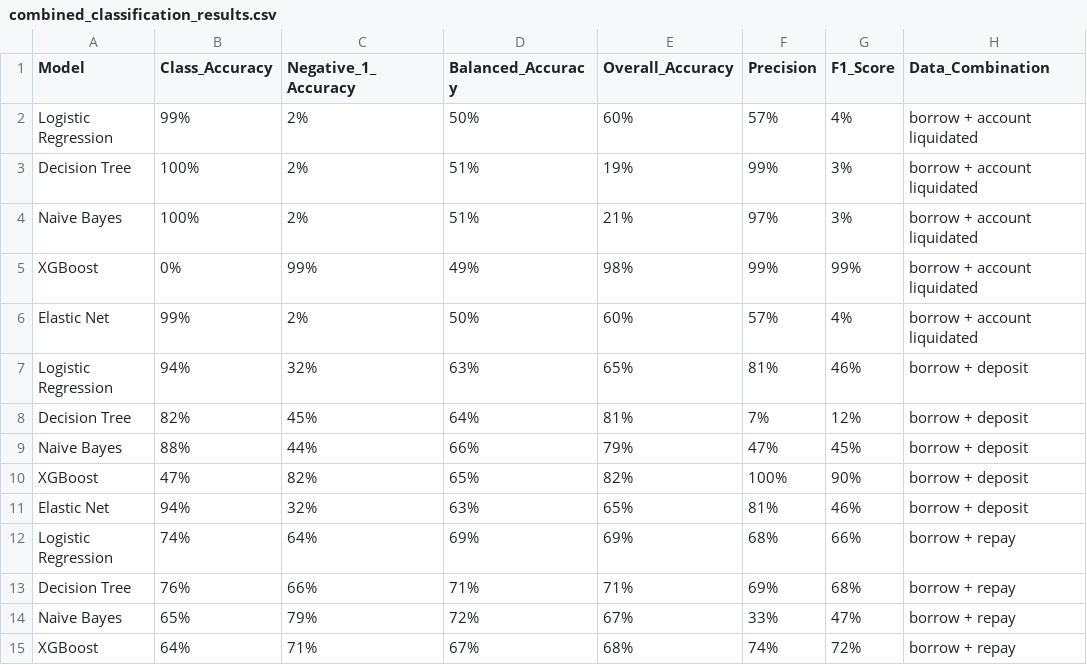
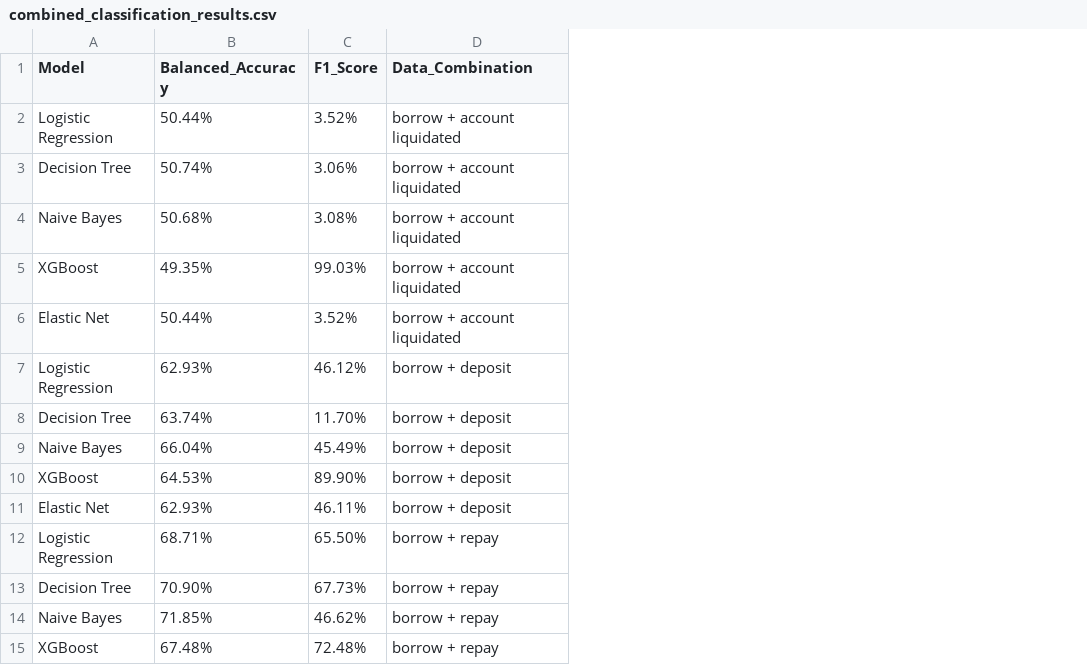
Before and after one commit to Large-Transaction-Models/KDD_DeFi_Survival_Dataset_And_Benchmark, a CSV file: Classification/combined_classification_results.csv, drawn as a sheet; only a part is shown; removed rows and columns are numbered as before the commit, all else as after; the diff covers the shown part only; the diff names each change by its address in the sheet, - before the commit and + after, or states it on an @@ line.

```diff
--- a/Classification/combined_classification_results.csv
+++ b/Classification/combined_classification_results.csv
-column B (Class_Accuracy), rows 2-15: 99% | 100% | 100% | 0% | 99% | 94% | 82% | 88% | 47% | 94% | 74% | 76% | 65% | 64%
-column C (Negative_1_Accuracy), rows 2-15: 2% | 2% | 2% | 99% | 2% | 32% | 45% | 44% | 82% | 32% | 64% | 66% | 79% | 71%
-column E (Overall_Accuracy), rows 2-15: 60% | 19% | 21% | 98% | 60% | 65% | 81% | 79% | 82% | 65% | 69% | 71% | 67% | 68%
-column F (Precision), rows 2-15: 57% | 99% | 97% | 99% | 57% | 81% | 7% | 47% | 100% | 81% | 68% | 69% | 33% | 74%
-B2 (Balanced_Accuracy): 50%
+B2 (Balanced_Accuracy): 50.44%
-C2 (F1_Score): 4%
+C2 (F1_Score): 3.52%
-B3 (Balanced_Accuracy): 51%
+B3 (Balanced_Accuracy): 50.74%
-C3 (F1_Score): 3%
+C3 (F1_Score): 3.06%
-B4 (Balanced_Accuracy): 51%
+B4 (Balanced_Accuracy): 50.68%
-C4 (F1_Score): 3%
+C4 (F1_Score): 3.08%
-B5 (Balanced_Accuracy): 49%
+B5 (Balanced_Accuracy): 49.35%
-C5 (F1_Score): 99%
+C5 (F1_Score): 99.03%
-B6 (Balanced_Accuracy): 50%
+B6 (Balanced_Accuracy): 50.44%
-C6 (F1_Score): 4%
+C6 (F1_Score): 3.52%
-B7 (Balanced_Accuracy): 63%
+B7 (Balanced_Accuracy): 62.93%
-C7 (F1_Score): 46%
+C7 (F1_Score): 46.12%
-B8 (Balanced_Accuracy): 64%
+B8 (Balanced_Accuracy): 63.74%
-C8 (F1_Score): 12%
+C8 (F1_Score): 11.70%
-B9 (Balanced_Accuracy): 66%
+B9 (Balanced_Accuracy): 66.04%
-C9 (F1_Score): 45%
+C9 (F1_Score): 45.49%
-B10 (Balanced_Accuracy): 65%
+B10 (Balanced_Accuracy): 64.53%
-C10 (F1_Score): 90%
+C10 (F1_Score): 89.90%
-B11 (Balanced_Accuracy): 63%
+B11 (Balanced_Accuracy): 62.93%
-C11 (F1_Score): 46%
+C11 (F1_Score): 46.11%
-B12 (Balanced_Accuracy): 69%
+B12 (Balanced_Accuracy): 68.71%
-C12 (F1_Score): 66%
+C12 (F1_Score): 65.50%
-B13 (Balanced_Accuracy): 71%
+B13 (Balanced_Accuracy): 70.90%
-C13 (F1_Score): 68%
+C13 (F1_Score): 67.73%
-B14 (Balanced_Accuracy): 72%
+B14 (Balanced_Accuracy): 71.85%
-C14 (F1_Score): 47%
+C14 (F1_Score): 46.62%
-B15 (Balanced_Accuracy): 67%
+B15 (Balanced_Accuracy): 67.48%
-C15 (F1_Score): 72%
+C15 (F1_Score): 72.48%
```
Also changed, not shown: 12 added rows and 108 edited cells elsewhere in this file, Classification/balanced_accuracy.csv.
